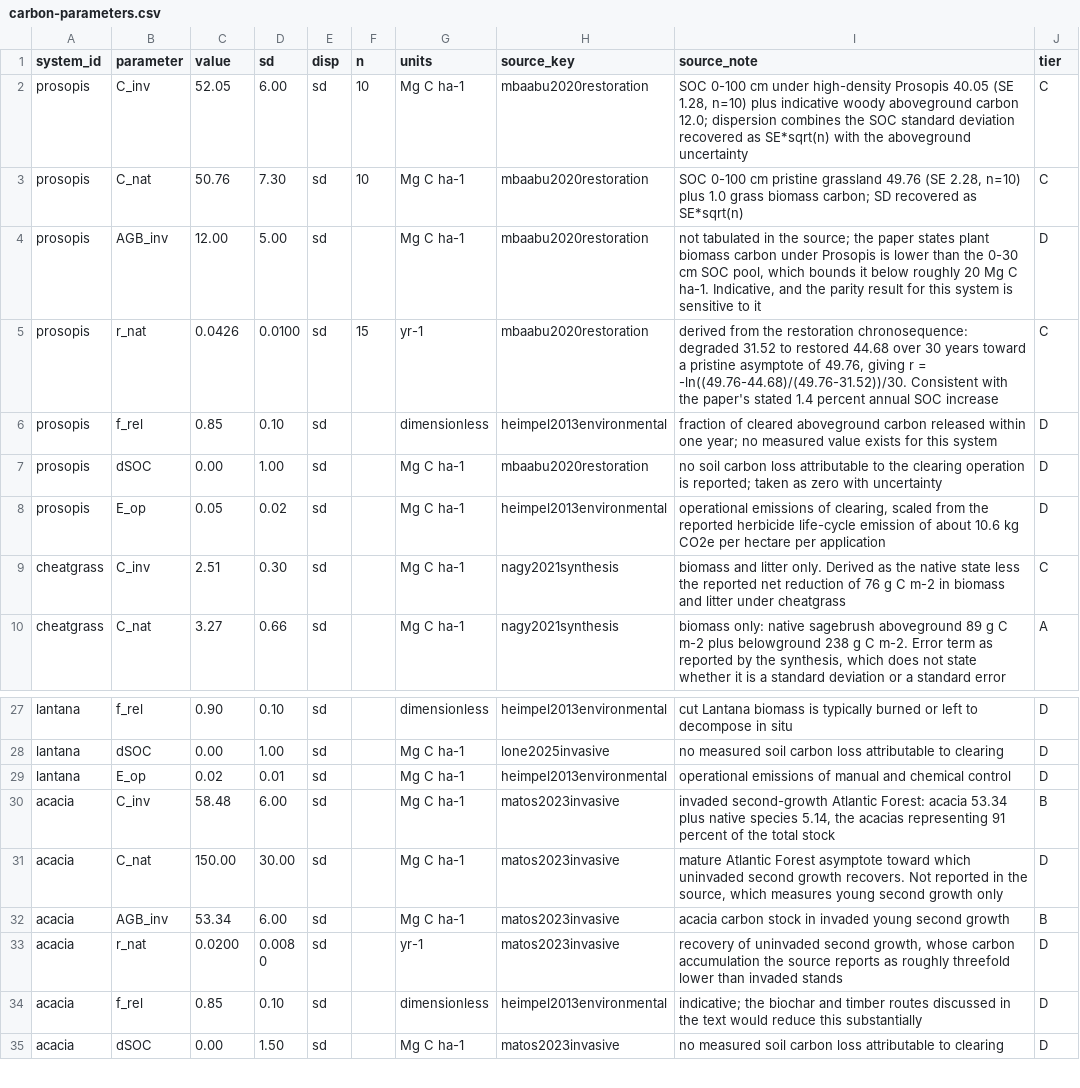
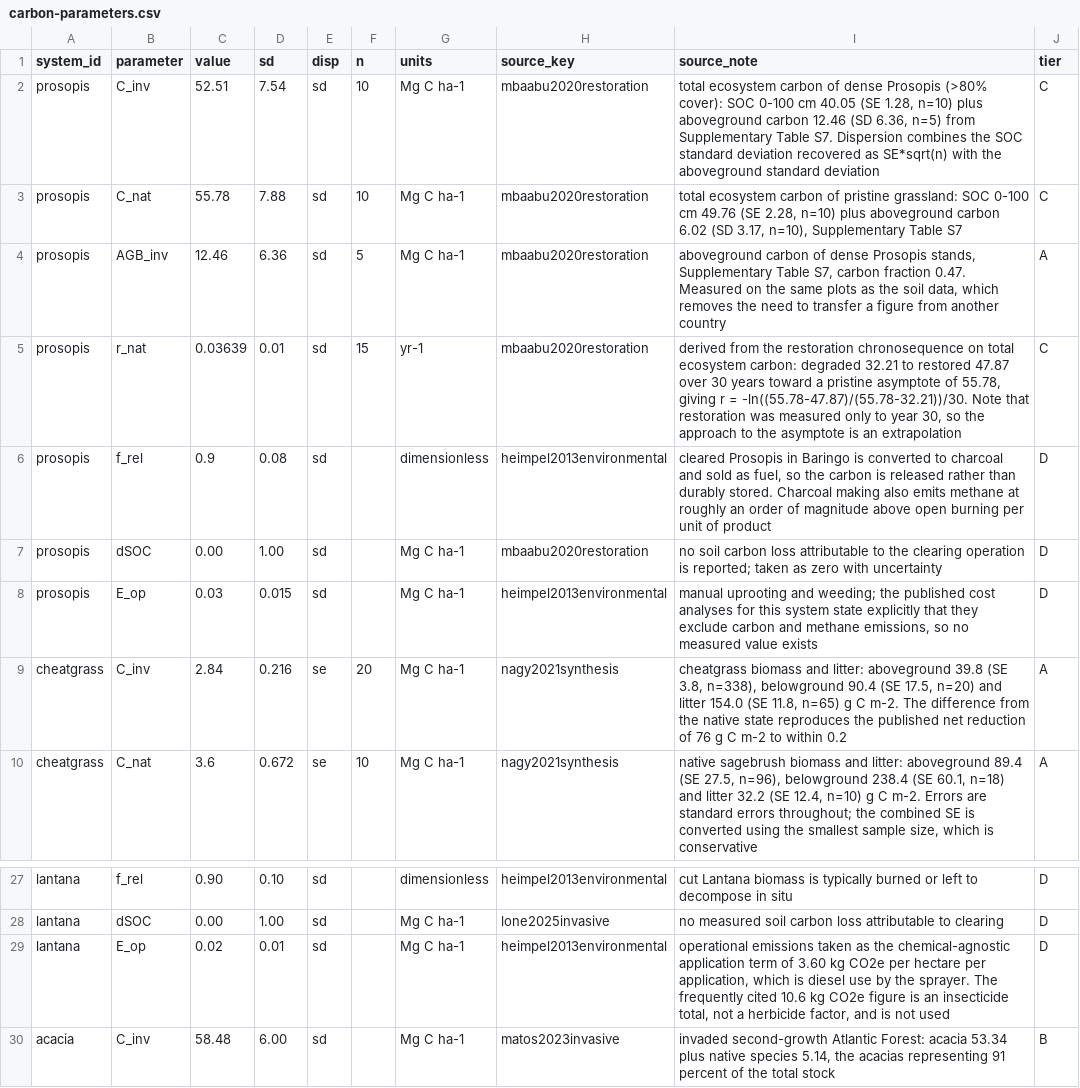
Before and after one commit to seamusrobertmurphy/verra-ccb-invasive-species, a CSV file: 02.inputs/carbon-parameters.csv, drawn as a sheet; only a part is shown, gaps mark what is left out; the shorter side is filled out with more unchanged rows; the diff covers the shown part only.

```diff
--- a/02.inputs/carbon-parameters.csv
+++ b/02.inputs/carbon-parameters.csv
@@ -1,6 +1,6 @@
 system_id,parameter,value,sd,disp,n,units,source_key,source_note,tier
-prosopis,C_inv,52.05,6.00,sd,10,Mg C ha-1,mbaabu2020restoration,"SOC 0-100 cm under high-density Prosopis 40.05 (SE 1.28, n=10) plus indicative woody aboveground carbon 12.0; dispersion combines the SOC standard deviation recovered as SE*sqrt(n) with the aboveground uncertainty",C
-prosopis,C_nat,50.76,7.30,sd,10,Mg C ha-1,mbaabu2020restoration,"SOC 0-100 cm pristine grassland 49.76 (SE 2.28, n=10) plus 1.0 grass biomass carbon; SD recovered as SE*sqrt(n)",C
-prosopis,AGB_inv,12.00,5.00,sd,,Mg C ha-1,mbaabu2020restoration,"not tabulated in the source; the paper states plant biomass carbon under Prosopis is lower than the 0-30 cm SOC pool, which bounds it below roughly 20 Mg C ha-1. Indicative, and the parity result for this system is sensitive to it",D
-prosopis,r_nat,0.0426,0.0100,sd,15,yr-1,mbaabu2020restoration,"derived from the restoration chronosequence: degraded 31.52 to restored 44.68 over 30 years toward a pristine asymptote of 49.76, giving r = -ln((49.76-44.68)/(49.76-31.52))/30. Consistent with the paper's stated 1.4 percent annual SOC increase",C
-prosopis,f_rel,0.85,0.10,sd,,dimensionless,heimpel2013environmental,"fraction of cleared aboveground carbon released within one year; no measured value exists for this system",D
+prosopis,C_inv,52.51,7.54,sd,10,Mg C ha-1,mbaabu2020restoration,"total ecosystem carbon of dense Prosopis (>80% cover): SOC 0-100 cm 40.05 (SE 1.28, n=10) plus aboveground carbon 12.46 (SD 6.36, n=5) from Supplementary Table S7. Dispersion combines the SOC standard deviation recovered as SE*sqrt(n) with the aboveground standard deviation",C
+prosopis,C_nat,55.78,7.88,sd,10,Mg C ha-1,mbaabu2020restoration,"total ecosystem carbon of pristine grassland: SOC 0-100 cm 49.76 (SE 2.28, n=10) plus aboveground carbon 6.02 (SD 3.17, n=10), Supplementary Table S7",C
+prosopis,AGB_inv,12.46,6.36,sd,5,Mg C ha-1,mbaabu2020restoration,"aboveground carbon of dense Prosopis stands, Supplementary Table S7, carbon fraction 0.47. Measured on the same plots as the soil data, which removes the need to transfer a figure from another country",A
+prosopis,r_nat,0.03639,0.01,sd,15,yr-1,mbaabu2020restoration,"derived from the restoration chronosequence on total ecosystem carbon: degraded 32.21 to restored 47.87 over 30 years toward a pristine asymptote of 55.78, giving r = -ln((55.78-47.87)/(55.78-32.21))/30. Note that restoration was measured only to year 30, so the approach to the asymptote is an extrapolation",C
+prosopis,f_rel,0.9,0.08,sd,,dimensionless,heimpel2013environmental,"cleared Prosopis in Baringo is converted to charcoal and sold as fuel, so the carbon is released rather than durably stored. Charcoal making also emits methane at roughly an order of magnitude above open burning per unit of product",D
@@ -8,3 +8,3 @@ prosopis,dSOC,0.00,1.00,sd,,Mg C ha-1,mbaabu2020restoration,"no soil carbon loss
-prosopis,E_op,0.05,0.02,sd,,Mg C ha-1,heimpel2013environmental,"operational emissions of clearing, scaled from the reported herbicide life-cycle emission of about 10.6 kg CO2e per hectare per application",D
-cheatgrass,C_inv,2.51,0.30,sd,,Mg C ha-1,nagy2021synthesis,"biomass and litter only. Derived as the native state less the reported net reduction of 76 g C m-2 in biomass and litter under cheatgrass",C
-cheatgrass,C_nat,3.27,0.66,sd,,Mg C ha-1,nagy2021synthesis,"biomass only: native sagebrush aboveground 89 g C m-2 plus belowground 238 g C m-2. Error term as reported by the synthesis, which does not state whether it is a standard deviation or a standard error",A
+prosopis,E_op,0.03,0.015,sd,,Mg C ha-1,heimpel2013environmental,"manual uprooting and weeding; the published cost analyses for this system state explicitly that they exclude carbon and methane emissions, so no measured value exists",D
+cheatgrass,C_inv,2.84,0.216,se,20,Mg C ha-1,nagy2021synthesis,"cheatgrass biomass and litter: aboveground 39.8 (SE 3.8, n=338), belowground 90.4 (SE 17.5, n=20) and litter 154.0 (SE 11.8, n=65) g C m-2. The difference from the native state reproduces the published net reduction of 76 g C m-2 to within 0.2",A
+cheatgrass,C_nat,3.6,0.672,se,10,Mg C ha-1,nagy2021synthesis,"native sagebrush biomass and litter: aboveground 89.4 (SE 27.5, n=96), belowground 238.4 (SE 60.1, n=18) and litter 32.2 (SE 12.4, n=10) g C m-2. Errors are standard errors throughout; the combined SE is converted using the smallest sample size, which is conservative",A
@@ -29,2 +29,2 @@ lantana,dSOC,0.00,1.00,sd,,Mg C ha-1,lone2025invasive,"no measured soil carbon l
-lantana,E_op,0.02,0.01,sd,,Mg C ha-1,heimpel2013environmental,"operational emissions of manual and chemical control",D
+lantana,E_op,0.02,0.01,sd,,Mg C ha-1,heimpel2013environmental,"operational emissions taken as the chemical-agnostic application term of 3.60 kg CO2e per hectare per application, which is diesel use by the sprayer. The frequently cited 10.6 kg CO2e figure is an insecticide total, not a herbicide factor, and is not used",D
 acacia,C_inv,58.48,6.00,sd,,Mg C ha-1,matos2023invasive,"invaded second-growth Atlantic Forest: acacia 53.34 plus native species 5.14, the acacias representing 91 percent of the total stock",B
```
Also changed, not shown: 30 edited cells elsewhere in this file, 03.outputs/tables/table-1-systems.csv, 03.outputs/tables/table-2-parameters.csv, 11 other files.
